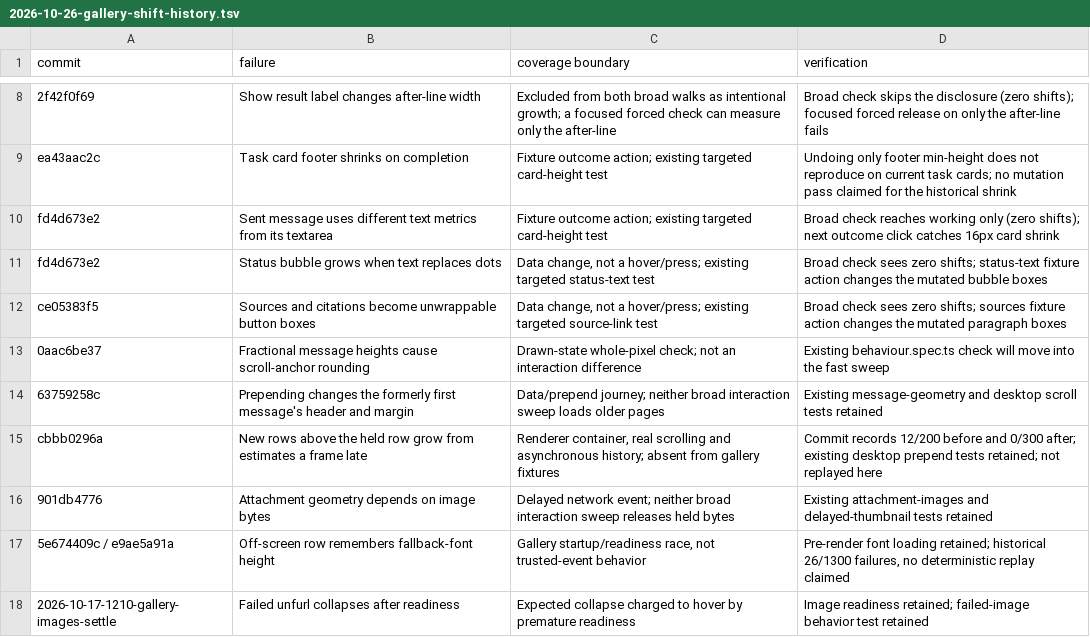
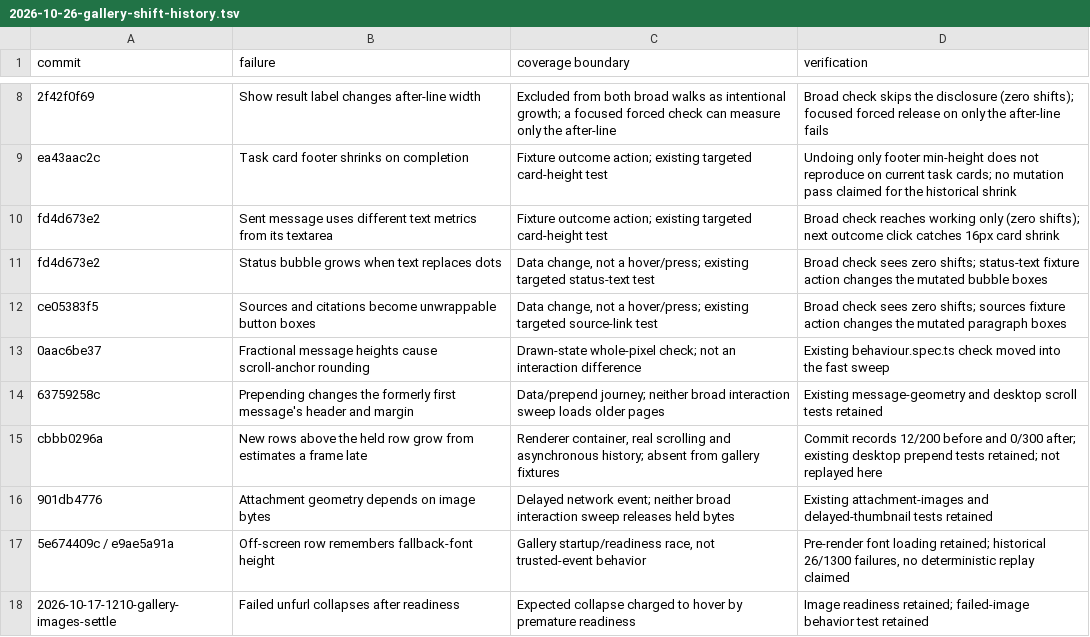
Before and after one commit to triptu/juno, a TSV file: docs/reviews/2026-10-26-gallery-shift-history.tsv, drawn as a sheet; only a part is shown, gaps mark what is left out.

Commit message:
Record gallery history replays and before-after timings

```diff
--- a/docs/reviews/2026-10-26-gallery-shift-history.tsv
+++ b/docs/reviews/2026-10-26-gallery-shift-history.tsv
@@ -12,3 +12,3 @@ fd4d673e2	Status bubble grows when text replaces dots	Data change, not a hover/p
 ce05383f5	Sources and citations become unwrappable button boxes	Data change, not a hover/press; existing targeted source-link test	Broad check sees zero shifts; sources fixture action changes the mutated paragraph boxes
-0aac6be37	Fractional message heights cause scroll-anchor rounding	Drawn-state whole-pixel check; not an interaction difference	Existing behaviour.spec.ts check will move into the fast sweep
+0aac6be37	Fractional message heights cause scroll-anchor rounding	Drawn-state whole-pixel check; not an interaction difference	Existing behaviour.spec.ts check moved into the fast sweep
 63759258c	Prepending changes the formerly first message's header and margin	Data/prepend journey; neither broad interaction sweep loads older pages	Existing message-geometry and desktop scroll tests retained
```
Also changed, not shown: 2 other files.
